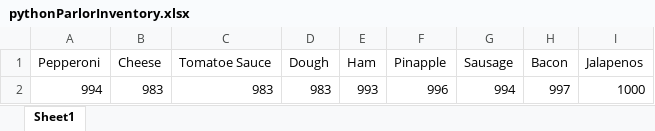
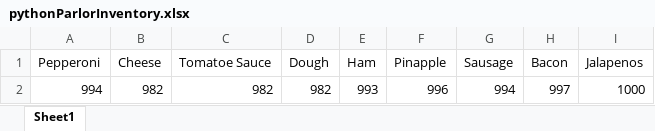
Before and after one commit to dac0d3/pythonWarriors, an Excel workbook: pythonParlorInventory.xlsx, sheet Sheet1, drawn as a sheet; values as stored, in another font and other column widths than the file's, no borders; the diff names each change by its address in the sheet, - before the commit and + after, or states it on an @@ line.

```diff
--- a/pythonParlorInventory.xlsx (sheet Sheet1)
+++ b/pythonParlorInventory.xlsx (sheet Sheet1)
-B2 (Cheese): 983
+B2 (Cheese): 982
-C2 (Tomatoe Sauce): 983
+C2 (Tomatoe Sauce): 982
-D2 (Dough): 983
+D2 (Dough): 982
```
Also changed, not shown: customerTransactions.xlsx, 1 other file.
